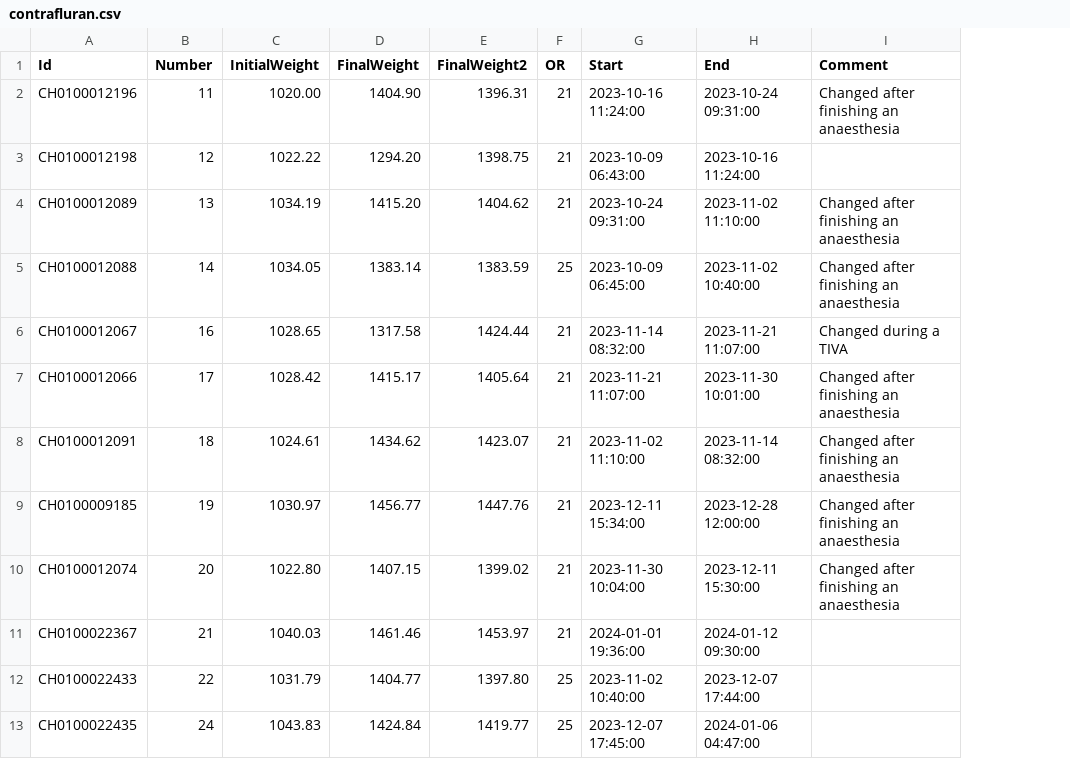
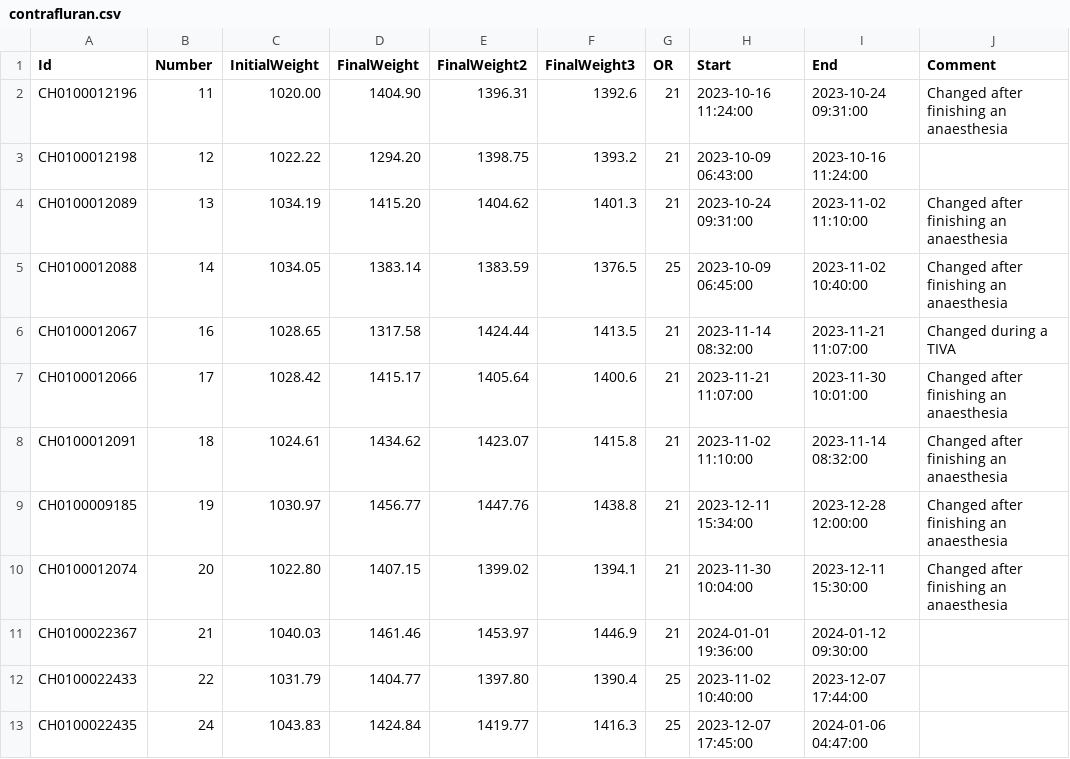
Before and after one commit to umg-minai/vct-or, a CSV file: raw-data/contrafluran.csv, drawn as a sheet; only a part is shown; the diff names each change by its address in the sheet, - before the commit and + after, or states it on an @@ line.

```diff
--- a/raw-data/contrafluran.csv
+++ b/raw-data/contrafluran.csv
+column F (FinalWeight3), rows 2-13: 1392.6 | 1393.2 | 1401.3 | 1376.5 | 1413.5 | 1400.6 | 1415.8 | 1438.8 | 1394.1 | 1446.9 | 1390.4 | 1416.3
```
Also changed, not shown: data/agc.csv, 2 other files.
